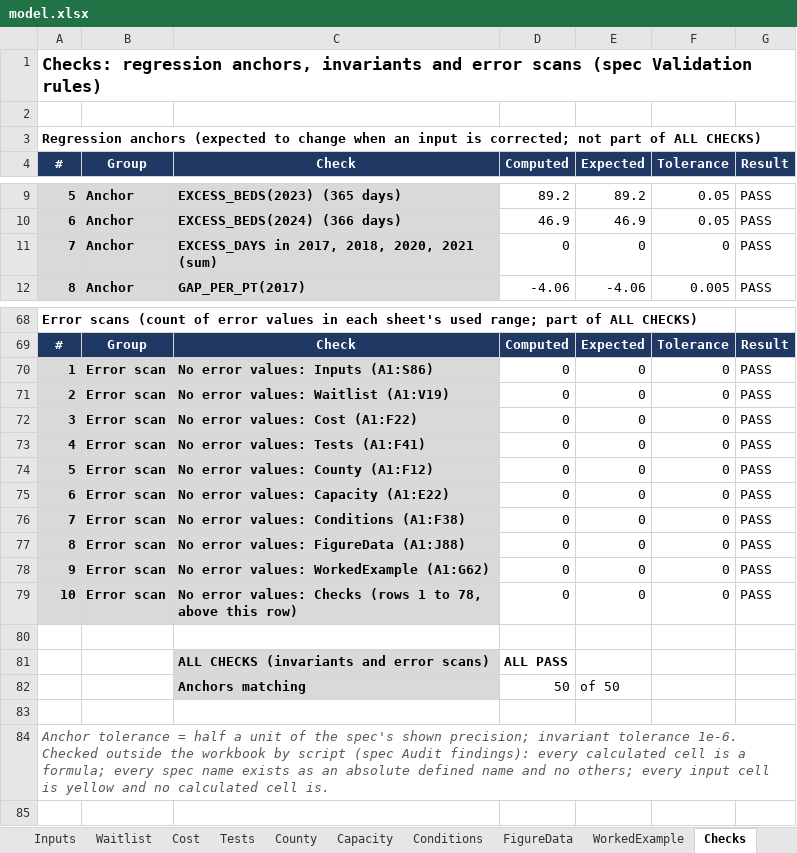
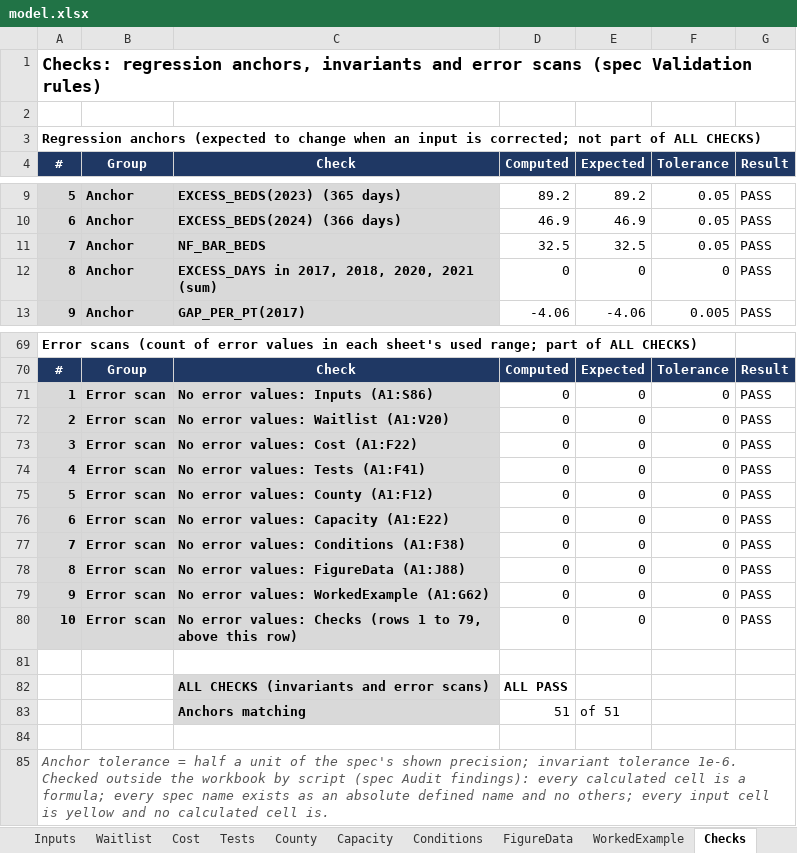
Before and after one commit to mkosasa/Micah-Kosasa, an Excel workbook: capabilities/economic-research/model.xlsx, sheet Checks, drawn as a sheet; only a part is shown, gaps mark what is left out; values as stored, in another font and other column widths than the file's, no borders; addresses are those after the commit; the diff names each change by its address in the sheet, - before the commit and + after, or states it on an @@ line.

```diff
--- a/capabilities/economic-research/model.xlsx (sheet Checks)
+++ b/capabilities/economic-research/model.xlsx (sheet Checks)
+row 11: 7 | Anchor | NF_BAR_BEDS | 32.5 | 32.5 | 0.05 | PASS
@@ column A (#) renumbered between rows 12 and 55 @@
-C72 (Check): No error values: Waitlist (A1:V19)
+C72 (Check): No error values: Waitlist (A1:V20)
-C80 (Check): …1 to 78, above this…
+C80 (Check): …1 to 79, above this…
-D83 (Computed): 50
+D83 (Computed): 51
-E83 (Expected): of 50
+E83 (Expected): of 51
```
Also changed, not shown: sheet Waitlist, formulas that keep their value, 3 other files.
